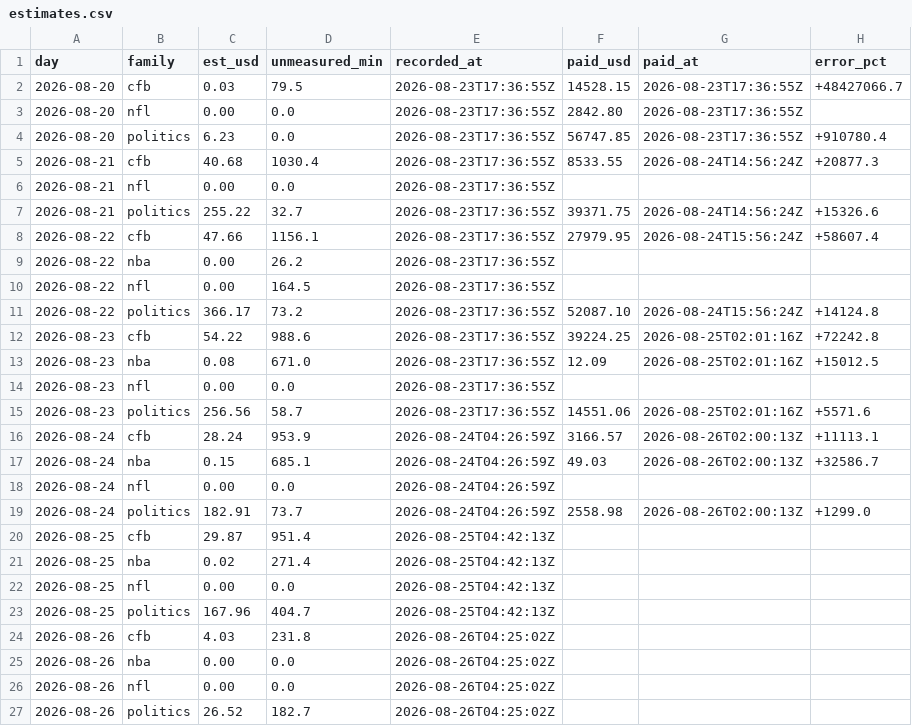
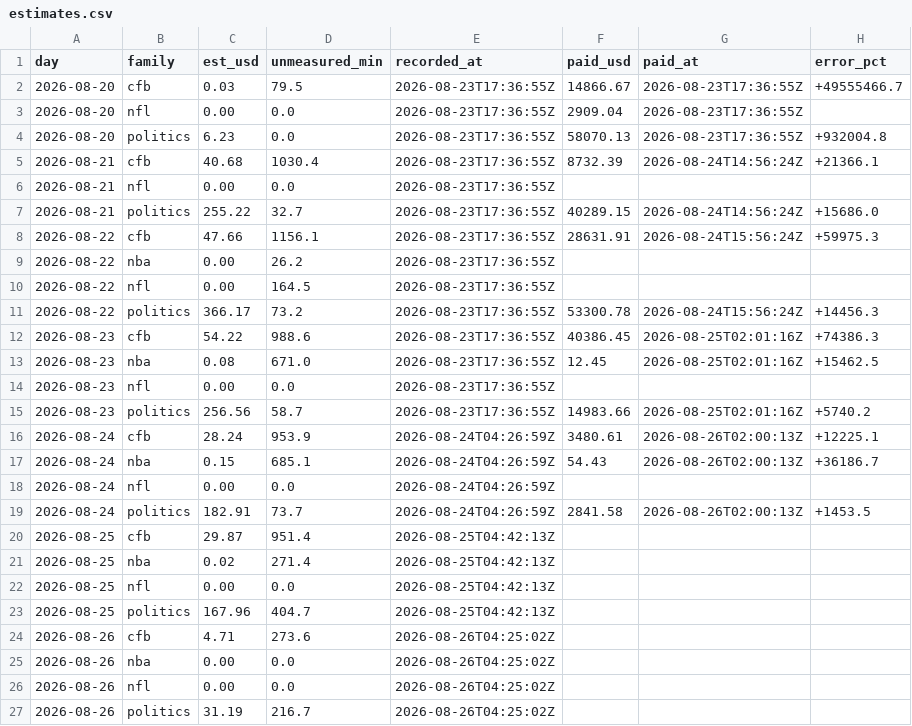
Before and after one commit to christophercox2-boop/liquidity-rewards, a CSV file: data/estimates.csv, drawn as a sheet.

Commit message:
estimates: 15 rows [skip ci]

```diff
--- a/data/estimates.csv
+++ b/data/estimates.csv
@@ -1,20 +1,20 @@
 day,family,est_usd,unmeasured_min,recorded_at,paid_usd,paid_at,error_pct
-2026-08-20,cfb,0.03,79.5,2026-08-23T17:36:55Z,14528.15,2026-08-23T17:36:55Z,+48427066.7
-2026-08-20,nfl,0.00,0.0,2026-08-23T17:36:55Z,2842.80,2026-08-23T17:36:55Z,
-2026-08-20,politics,6.23,0.0,2026-08-23T17:36:55Z,56747.85,2026-08-23T17:36:55Z,+910780.4
-2026-08-21,cfb,40.68,1030.4,2026-08-23T17:36:55Z,8533.55,2026-08-24T14:56:24Z,+20877.3
+2026-08-20,cfb,0.03,79.5,2026-08-23T17:36:55Z,14866.67,2026-08-23T17:36:55Z,+49555466.7
+2026-08-20,nfl,0.00,0.0,2026-08-23T17:36:55Z,2909.04,2026-08-23T17:36:55Z,
+2026-08-20,politics,6.23,0.0,2026-08-23T17:36:55Z,58070.13,2026-08-23T17:36:55Z,+932004.8
+2026-08-21,cfb,40.68,1030.4,2026-08-23T17:36:55Z,8732.39,2026-08-24T14:56:24Z,+21366.1
 2026-08-21,nfl,0.00,0.0,2026-08-23T17:36:55Z,,,
-2026-08-21,politics,255.22,32.7,2026-08-23T17:36:55Z,39371.75,2026-08-24T14:56:24Z,+15326.6
-2026-08-22,cfb,47.66,1156.1,2026-08-23T17:36:55Z,27979.95,2026-08-24T15:56:24Z,+58607.4
+2026-08-21,politics,255.22,32.7,2026-08-23T17:36:55Z,40289.15,2026-08-24T14:56:24Z,+15686.0
+2026-08-22,cfb,47.66,1156.1,2026-08-23T17:36:55Z,28631.91,2026-08-24T15:56:24Z,+59975.3
 2026-08-22,nba,0.00,26.2,2026-08-23T17:36:55Z,,,
 2026-08-22,nfl,0.00,164.5,2026-08-23T17:36:55Z,,,
-2026-08-22,politics,366.17,73.2,2026-08-23T17:36:55Z,52087.10,2026-08-24T15:56:24Z,+14124.8
-2026-08-23,cfb,54.22,988.6,2026-08-23T17:36:55Z,39224.25,2026-08-25T02:01:16Z,+72242.8
-2026-08-23,nba,0.08,671.0,2026-08-23T17:36:55Z,12.09,2026-08-25T02:01:16Z,+15012.5
+2026-08-22,politics,366.17,73.2,2026-08-23T17:36:55Z,53300.78,2026-08-24T15:56:24Z,+14456.3
+2026-08-23,cfb,54.22,988.6,2026-08-23T17:36:55Z,40386.45,2026-08-25T02:01:16Z,+74386.3
+2026-08-23,nba,0.08,671.0,2026-08-23T17:36:55Z,12.45,2026-08-25T02:01:16Z,+15462.5
 2026-08-23,nfl,0.00,0.0,2026-08-23T17:36:55Z,,,
-2026-08-23,politics,256.56,58.7,2026-08-23T17:36:55Z,14551.06,2026-08-25T02:01:16Z,+5571.6
-2026-08-24,cfb,28.24,953.9,2026-08-24T04:26:59Z,3166.57,2026-08-26T02:00:13Z,+11113.1
-2026-08-24,nba,0.15,685.1,2026-08-24T04:26:59Z,49.03,2026-08-26T02:00:13Z,+32586.7
+2026-08-23,politics,256.56,58.7,2026-08-23T17:36:55Z,14983.66,2026-08-25T02:01:16Z,+5740.2
+2026-08-24,cfb,28.24,953.9,2026-08-24T04:26:59Z,3480.61,2026-08-26T02:00:13Z,+12225.1
+2026-08-24,nba,0.15,685.1,2026-08-24T04:26:59Z,54.43,2026-08-26T02:00:13Z,+36186.7
 2026-08-24,nfl,0.00,0.0,2026-08-24T04:26:59Z,,,
-2026-08-24,politics,182.91,73.7,2026-08-24T04:26:59Z,2558.98,2026-08-26T02:00:13Z,+1299.0
+2026-08-24,politics,182.91,73.7,2026-08-24T04:26:59Z,2841.58,2026-08-26T02:00:13Z,+1453.5
 2026-08-25,cfb,29.87,951.4,2026-08-25T04:42:13Z,,,
@@ -23,5 +23,5 @@ day,family,est_usd,unmeasured_min,recorded_at,paid_usd,paid_at,error_pct
 2026-08-25,politics,167.96,404.7,2026-08-25T04:42:13Z,,,
-2026-08-26,cfb,4.03,231.8,2026-08-26T04:25:02Z,,,
+2026-08-26,cfb,4.71,273.6,2026-08-26T04:25:02Z,,,
 2026-08-26,nba,0.00,0.0,2026-08-26T04:25:02Z,,,
 2026-08-26,nfl,0.00,0.0,2026-08-26T04:25:02Z,,,
-2026-08-26,politics,26.52,182.7,2026-08-26T04:25:02Z,,,
+2026-08-26,politics,31.19,216.7,2026-08-26T04:25:02Z,,,
```
